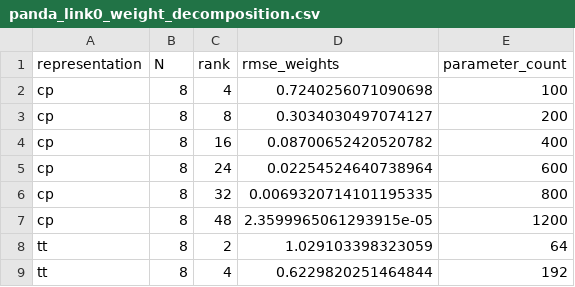
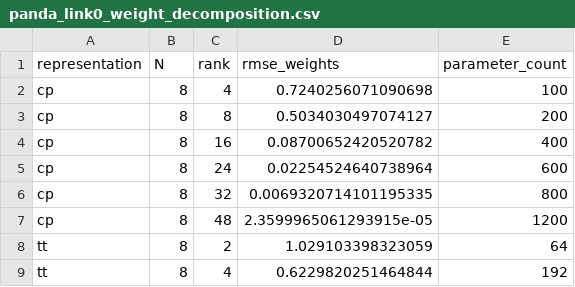
Before and after one commit to GovoUnibo/CP-TT-RDF, a CSV file: rank-trade-off/result/panda_link0_weight_decomposition.csv, drawn as a sheet; only a part is shown.

```diff
--- a/rank-trade-off/result/panda_link0_weight_decomposition.csv
+++ b/rank-trade-off/result/panda_link0_weight_decomposition.csv
@@ -2,3 +2,3 @@ representation,N,rank,rmse_weights,parameter_count
 cp,8,4,0.7240256071090698,100
-cp,8,8,0.3034030497074127,200
+cp,8,8,0.5034030497074127,200
 cp,8,16,0.08700652420520782,400
```
Also changed, not shown: 12 other files.
